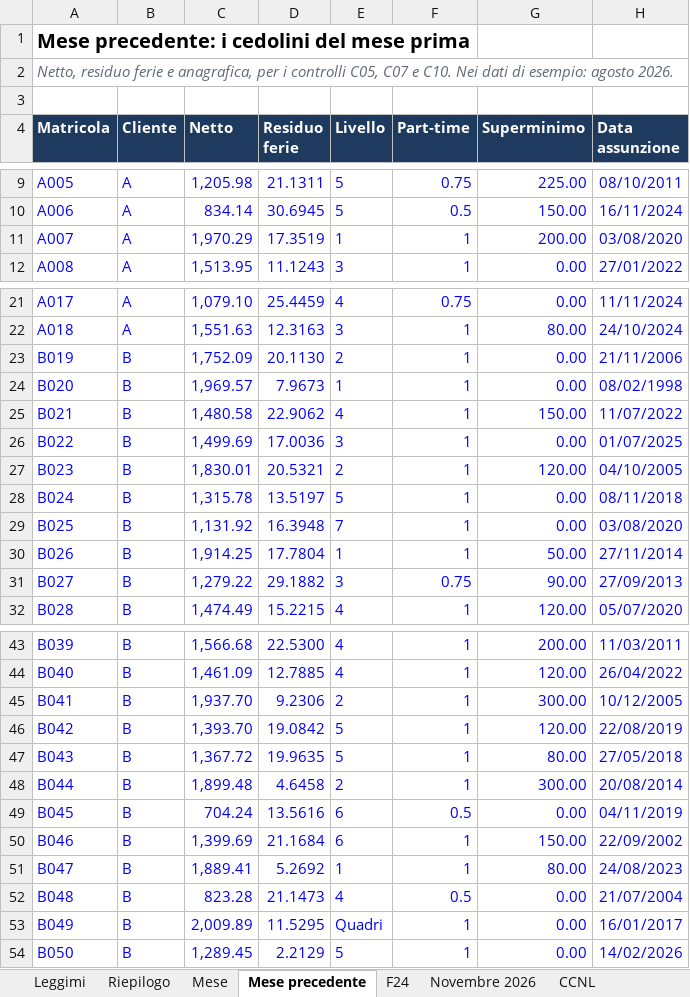
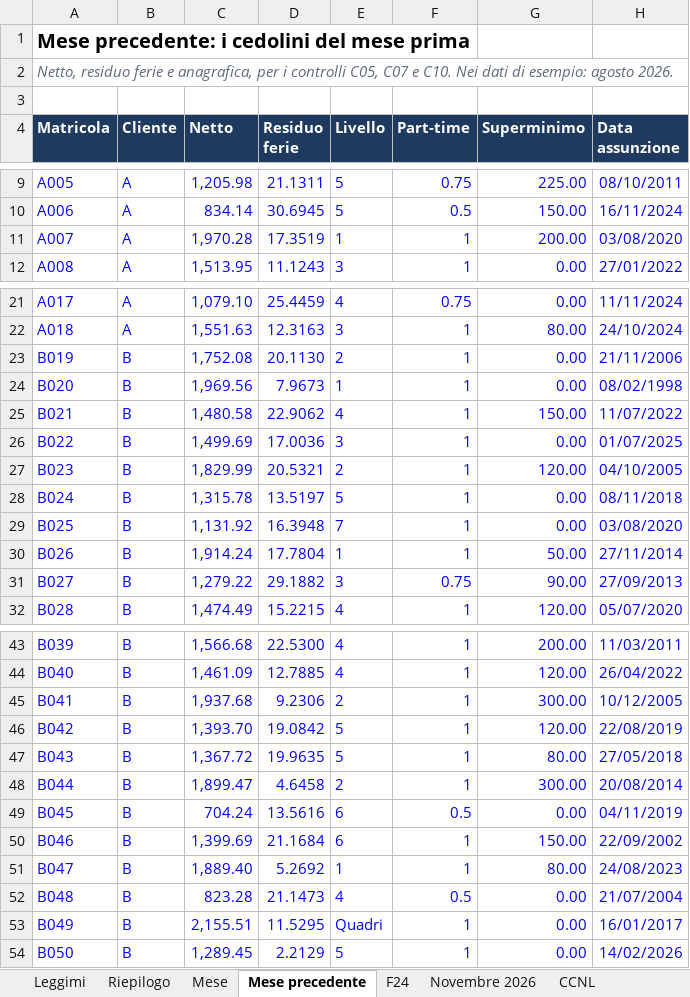
Before and after one commit to D0M3N1C0X/controlli-cedolini, an Excel workbook: deliverables/foglio_controllo_cedolini.xlsx, sheet Mese precedente, drawn as a sheet; only a part is shown, gaps mark what is left out; values as stored, in another font and other column widths than the file's, no borders; the diff covers the shown part only; the diff names each change by its address in the sheet, - before the commit and + after, or states it on an @@ line.

```diff
--- a/deliverables/foglio_controllo_cedolini.xlsx (sheet Mese precedente)
+++ b/deliverables/foglio_controllo_cedolini.xlsx (sheet Mese precedente)
-C11 (Netto): 1,970.29
+C11 (Netto): 1,970.28
-C23 (Netto): 1,752.09
+C23 (Netto): 1,752.08
-C24 (Netto): 1,969.57
+C24 (Netto): 1,969.56
-C27 (Netto): 1,830.01
+C27 (Netto): 1,829.99
-C30 (Netto): 1,914.25
+C30 (Netto): 1,914.24
-C45 (Netto): 1,937.70
+C45 (Netto): 1,937.68
-C48 (Netto): 1,899.48
+C48 (Netto): 1,899.47
-C51 (Netto): 1,889.41
+C51 (Netto): 1,889.40
-C53 (Netto): 2,009.89
+C53 (Netto): 2,155.51
```
Also changed, not shown: 4 edited cells elsewhere in this sheet, sheet Mese, sheet Riconciliazione, sheet CCNL, sheet F24, 30 other files.
